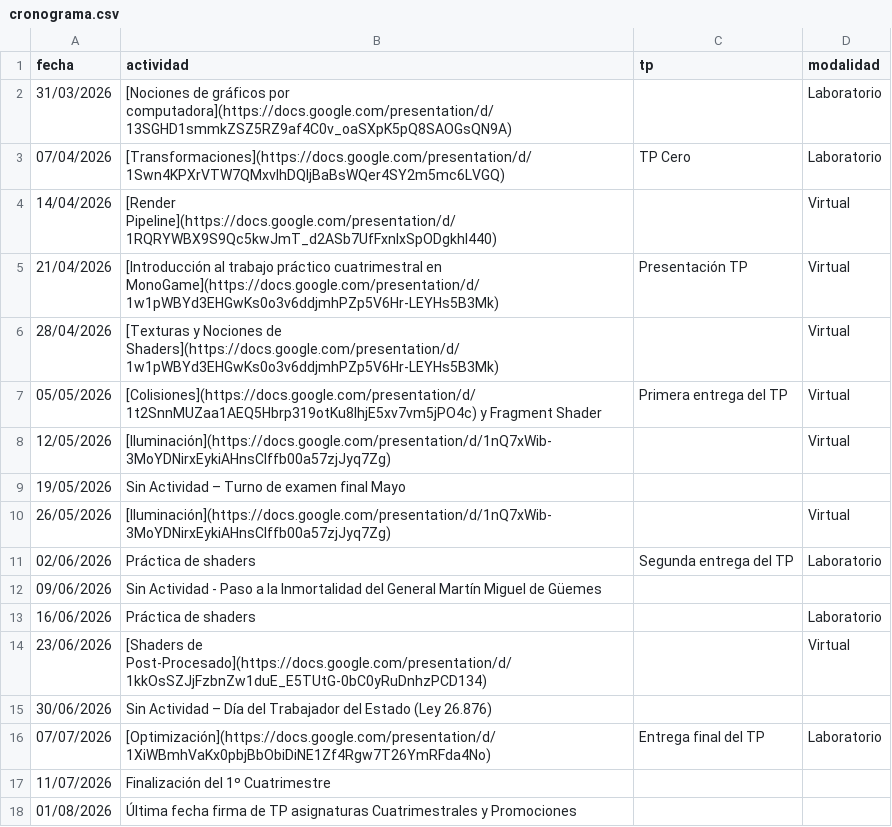
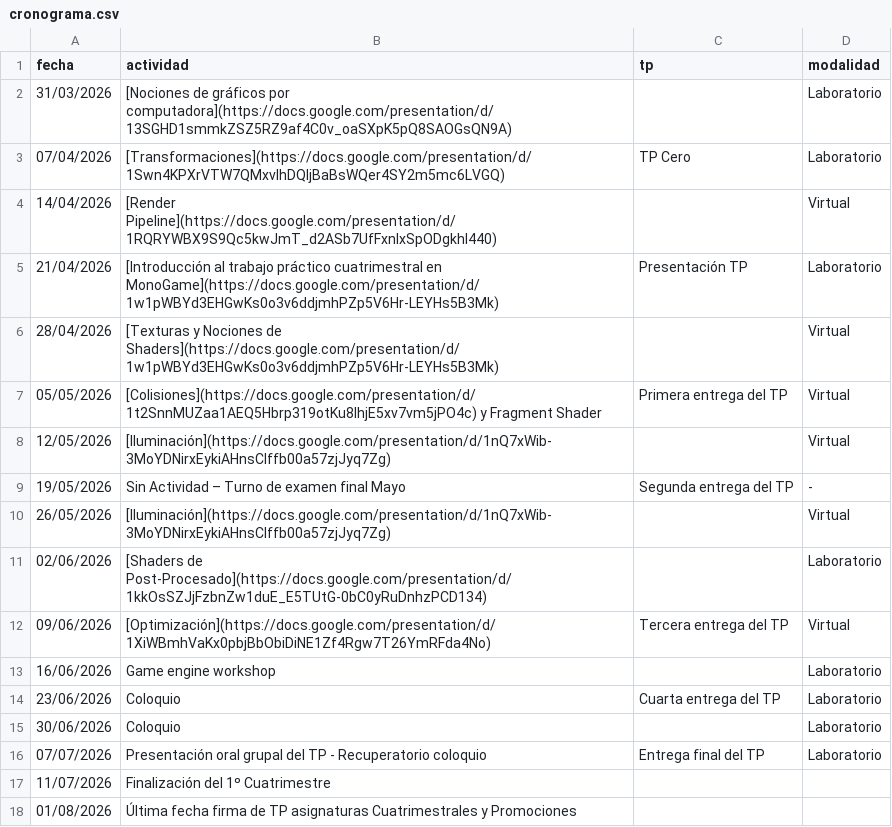
Before and after one commit to tgc-utn/tgc-utn.github.io, a CSV file: _data/cronograma.csv, drawn as a sheet.

Commit message:
Actualizo cronograma, sin IA. porque aun no entiende lo que le pedimos

```diff
--- a/_data/cronograma.csv
+++ b/_data/cronograma.csv
@@ -4,3 +4,3 @@ fecha,actividad,tp,modalidad
 14/04/2026,[Render Pipeline](https://docs.google.com/presentation/d/1RQRYWBX9S9Qc5kwJmT_d2ASb7UfFxnlxSpODgkhI440),,Virtual
-21/04/2026,[Introducción al trabajo práctico cuatrimestral en MonoGame](https://docs.google.com/presentation/d/1w1pWBYd3EHGwKs0o3v6ddjmhPZp5V6Hr-LEYHs5B3Mk),Presentación TP,Virtual
+21/04/2026,[Introducción al trabajo práctico cuatrimestral en MonoGame](https://docs.google.com/presentation/d/1w1pWBYd3EHGwKs0o3v6ddjmhPZp5V6Hr-LEYHs5B3Mk),Presentación TP,Laboratorio
 28/04/2026,[Texturas y Nociones de Shaders](https://docs.google.com/presentation/d/1w1pWBYd3EHGwKs0o3v6ddjmhPZp5V6Hr-LEYHs5B3Mk),,Virtual
@@ -8,10 +8,10 @@ fecha,actividad,tp,modalidad
 12/05/2026,[Iluminación](https://docs.google.com/presentation/d/1nQ7xWib-3MoYDNirxEykiAHnsClffb00a57zjJyq7Zg),,Virtual
-19/05/2026,Sin Actividad – Turno de examen final Mayo,,
+19/05/2026,Sin Actividad – Turno de examen final Mayo,Segunda entrega del TP,-
 26/05/2026,[Iluminación](https://docs.google.com/presentation/d/1nQ7xWib-3MoYDNirxEykiAHnsClffb00a57zjJyq7Zg),,Virtual
-02/06/2026,Práctica de shaders,Segunda entrega del TP,Laboratorio
-09/06/2026,Sin Actividad - Paso a la Inmortalidad del General Martín Miguel de Güemes,,
-16/06/2026,Práctica de shaders,,Laboratorio
-23/06/2026,[Shaders de Post-Procesado](https://docs.google.com/presentation/d/1kkOsSZJjFzbnZw1duE_E5TUtG-0bC0yRuDnhzPCD134),,Virtual
-30/06/2026,Sin Actividad – Día del Trabajador del Estado (Ley 26.876),,
-07/07/2026,[Optimización](https://docs.google.com/presentation/d/1XiWBmhVaKx0pbjBbObiDiNE1Zf4Rgw7T26YmRFda4No),Entrega final del TP,Laboratorio
+02/06/2026,[Shaders de Post-Procesado](https://docs.google.com/presentation/d/1kkOsSZJjFzbnZw1duE_E5TUtG-0bC0yRuDnhzPCD134),,Laboratorio
+09/06/2026,[Optimización](https://docs.google.com/presentation/d/1XiWBmhVaKx0pbjBbObiDiNE1Zf4Rgw7T26YmRFda4No),Tercera entrega del TP,Virtual
+16/06/2026,Game engine workshop,,Laboratorio
+23/06/2026,Coloquio,Cuarta entrega del TP,Laboratorio
+30/06/2026,Coloquio,,Laboratorio
+07/07/2026,Presentación oral grupal del TP - Recuperatorio coloquio,Entrega final del TP,Laboratorio
 11/07/2026,Finalización del 1º Cuatrimestre,,
```
